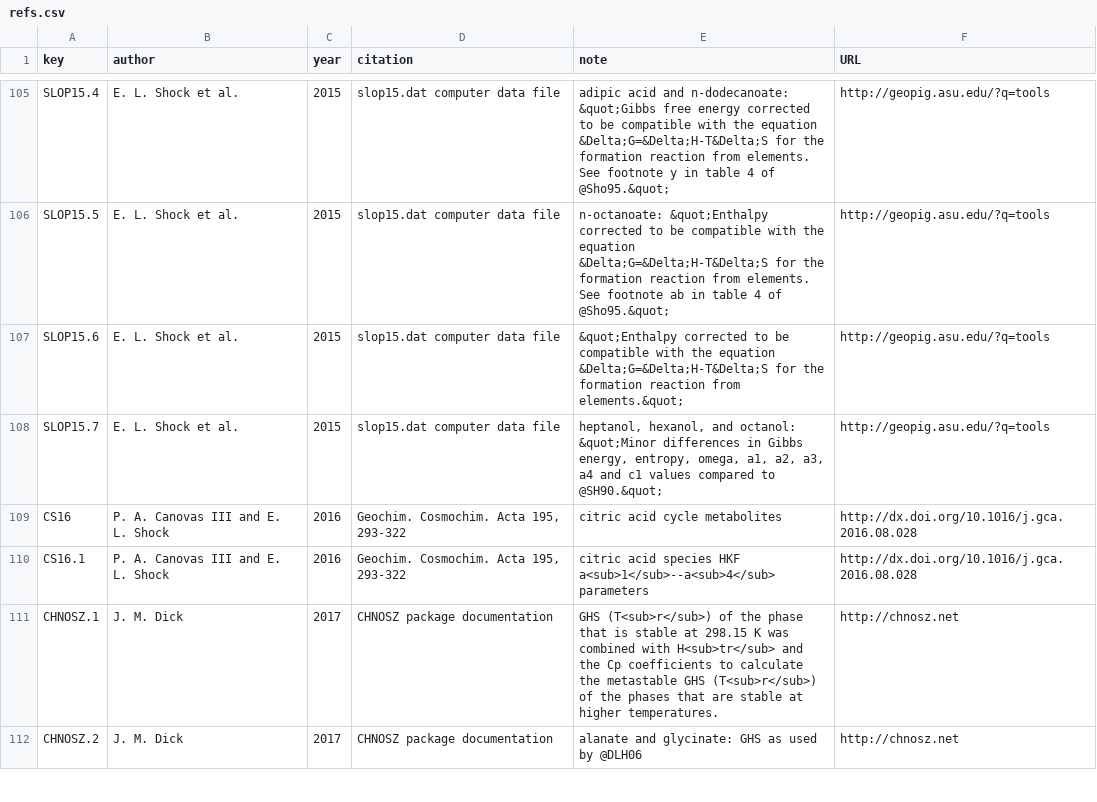
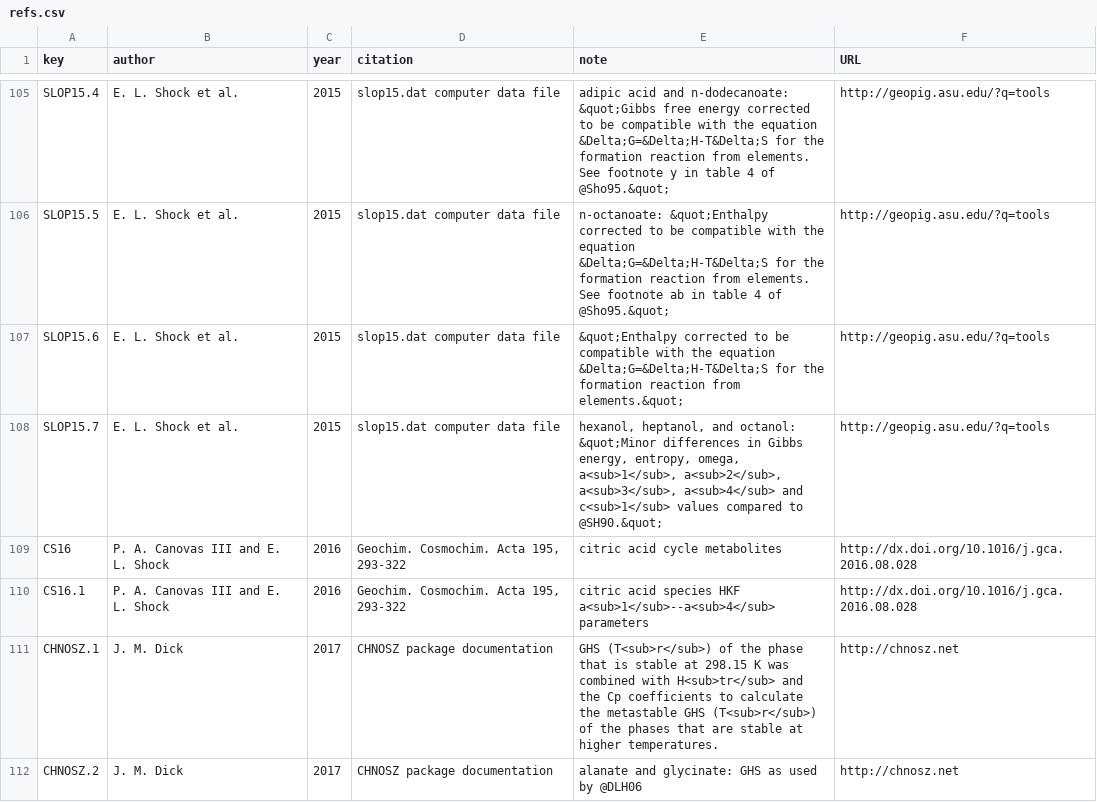
Before and after one commit to rforge/chnosz, a CSV file: pkg/CHNOSZ/data/refs.csv, drawn as a sheet; only a part is shown, gaps mark what is left out.

```diff
--- a/pkg/CHNOSZ/data/refs.csv
+++ b/pkg/CHNOSZ/data/refs.csv
@@ -107,3 +107,3 @@ SLOP15.5,"E. L. Shock et al.",2015,"slop15.dat computer data file","n-octanoate:
 SLOP15.6,"E. L. Shock et al.",2015,"slop15.dat computer data file","&quot;Enthalpy corrected to be compatible with the equation &Delta;G=&Delta;H-T&Delta;S for the formation reaction from elements.&quot;",http://geopig.asu.edu/?q=tools
-SLOP15.7,"E. L. Shock et al.",2015,"slop15.dat computer data file","heptanol, hexanol, and octanol: &quot;Minor differences in Gibbs energy, entropy, omega, a1, a2, a3, a4 and c1 values compared to @SH90.&quot;",http://geopig.asu.edu/?q=tools
+SLOP15.7,"E. L. Shock et al.",2015,"slop15.dat computer data file","hexanol, heptanol, and octanol: &quot;Minor differences in Gibbs energy, entropy, omega, a<sub>1</sub>, a<sub>2</sub>, a<sub>3</sub>, a<sub>4</sub> and c<sub>1</sub> values compared to @SH90.&quot;",http://geopig.asu.edu/?q=tools
 CS16,"P. A. Canovas III and E. L. Shock",2016,"Geochim. Cosmochim. Acta 195, 293-322","citric acid cycle metabolites",http://dx.doi.org/10.1016/j.gca.2016.08.028
```
Also changed, not shown: 3 other files.
